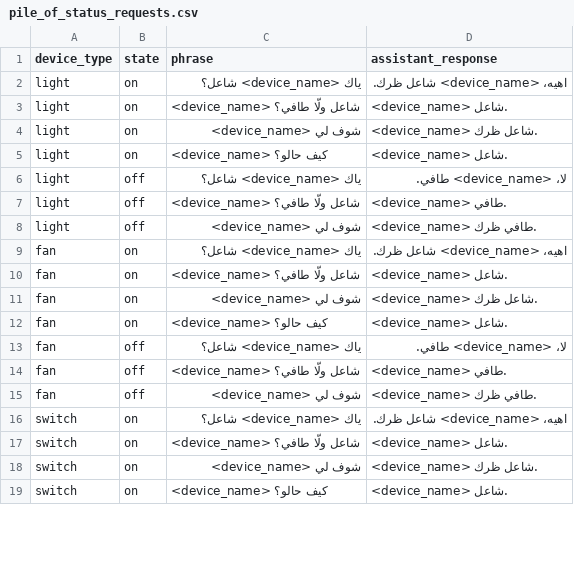
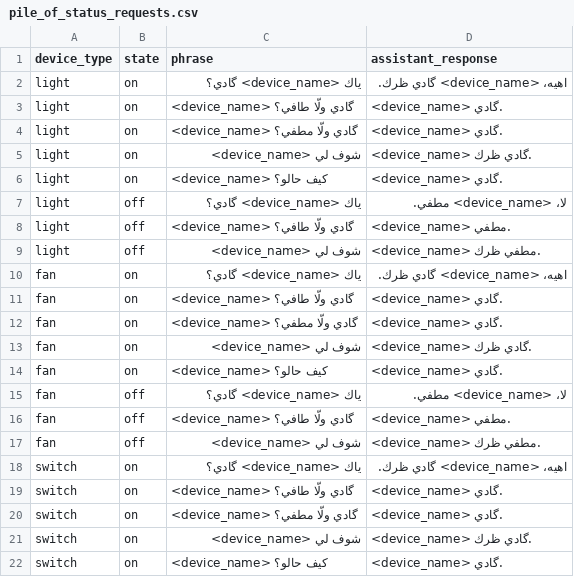
Before and after one commit to hafid753-rgb/Gg, a CSV file: integrations/home-llm/piles/hassaniya/pile_of_status_requests.csv, drawn as a sheet; only a part is shown; the diff covers the shown part only.

```diff
--- a/integrations/home-llm/piles/hassaniya/pile_of_status_requests.csv
+++ b/integrations/home-llm/piles/hassaniya/pile_of_status_requests.csv
@@ -1,19 +1,22 @@
 device_type,state,phrase,assistant_response
-light,on,ياك <device_name> شاعل؟,اهيه، <device_name> شاعل ظرك.
-light,on,<device_name> شاعل ولّا طافي؟,<device_name> شاعل.
-light,on,شوف لي <device_name>,<device_name> شاعل ظرك.
-light,on,<device_name> كيف حالو؟,<device_name> شاعل.
-light,off,ياك <device_name> شاعل؟,لا، <device_name> طافي.
-light,off,<device_name> شاعل ولّا طافي؟,<device_name> طافي.
-light,off,شوف لي <device_name>,<device_name> طافي ظرك.
-fan,on,ياك <device_name> شاعل؟,اهيه، <device_name> شاعل ظرك.
-fan,on,<device_name> شاعل ولّا طافي؟,<device_name> شاعل.
-fan,on,شوف لي <device_name>,<device_name> شاعل ظرك.
-fan,on,<device_name> كيف حالو؟,<device_name> شاعل.
-fan,off,ياك <device_name> شاعل؟,لا، <device_name> طافي.
-fan,off,<device_name> شاعل ولّا طافي؟,<device_name> طافي.
-fan,off,شوف لي <device_name>,<device_name> طافي ظرك.
-switch,on,ياك <device_name> شاعل؟,اهيه، <device_name> شاعل ظرك.
-switch,on,<device_name> شاعل ولّا طافي؟,<device_name> شاعل.
-switch,on,شوف لي <device_name>,<device_name> شاعل ظرك.
-switch,on,<device_name> كيف حالو؟,<device_name> شاعل.
+light,on,ياك <device_name> گادي؟,اهيه، <device_name> گادي ظرك.
+light,on,<device_name> گادي ولّا طافي؟,<device_name> گادي.
+light,on,<device_name> گادي ولّا مطفي؟,<device_name> گادي.
+light,on,شوف لي <device_name>,<device_name> گادي ظرك.
+light,on,<device_name> كيف حالو؟,<device_name> گادي.
+light,off,ياك <device_name> گادي؟,لا، <device_name> مطفي.
+light,off,<device_name> گادي ولّا طافي؟,<device_name> مطفي.
+light,off,شوف لي <device_name>,<device_name> مطفي ظرك.
+fan,on,ياك <device_name> گادي؟,اهيه، <device_name> گادي ظرك.
+fan,on,<device_name> گادي ولّا طافي؟,<device_name> گادي.
+fan,on,<device_name> گادي ولّا مطفي؟,<device_name> گادي.
+fan,on,شوف لي <device_name>,<device_name> گادي ظرك.
+fan,on,<device_name> كيف حالو؟,<device_name> گادي.
+fan,off,ياك <device_name> گادي؟,لا، <device_name> مطفي.
+fan,off,<device_name> گادي ولّا طافي؟,<device_name> مطفي.
+fan,off,شوف لي <device_name>,<device_name> مطفي ظرك.
+switch,on,ياك <device_name> گادي؟,اهيه، <device_name> گادي ظرك.
+switch,on,<device_name> گادي ولّا طافي؟,<device_name> گادي.
+switch,on,<device_name> گادي ولّا مطفي؟,<device_name> گادي.
+switch,on,شوف لي <device_name>,<device_name> گادي ظرك.
+switch,on,<device_name> كيف حالو؟,<device_name> گادي.
```
Also changed, not shown: 1 added row and 17 edited cells elsewhere in this file, data/generated/asr/recording_prompts.csv, integrations/home-llm/piles/hassaniya/pile_of_refusals.csv, 18 other files.
